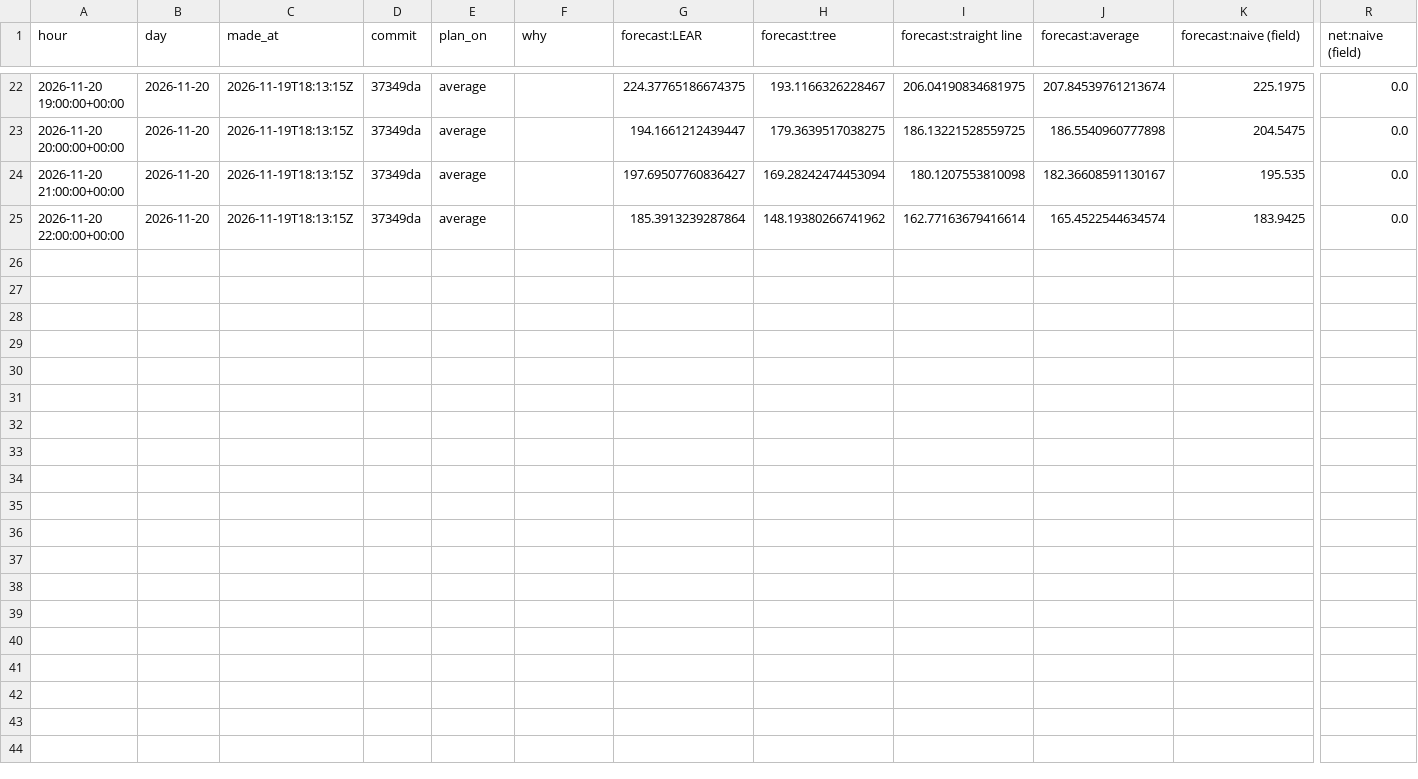
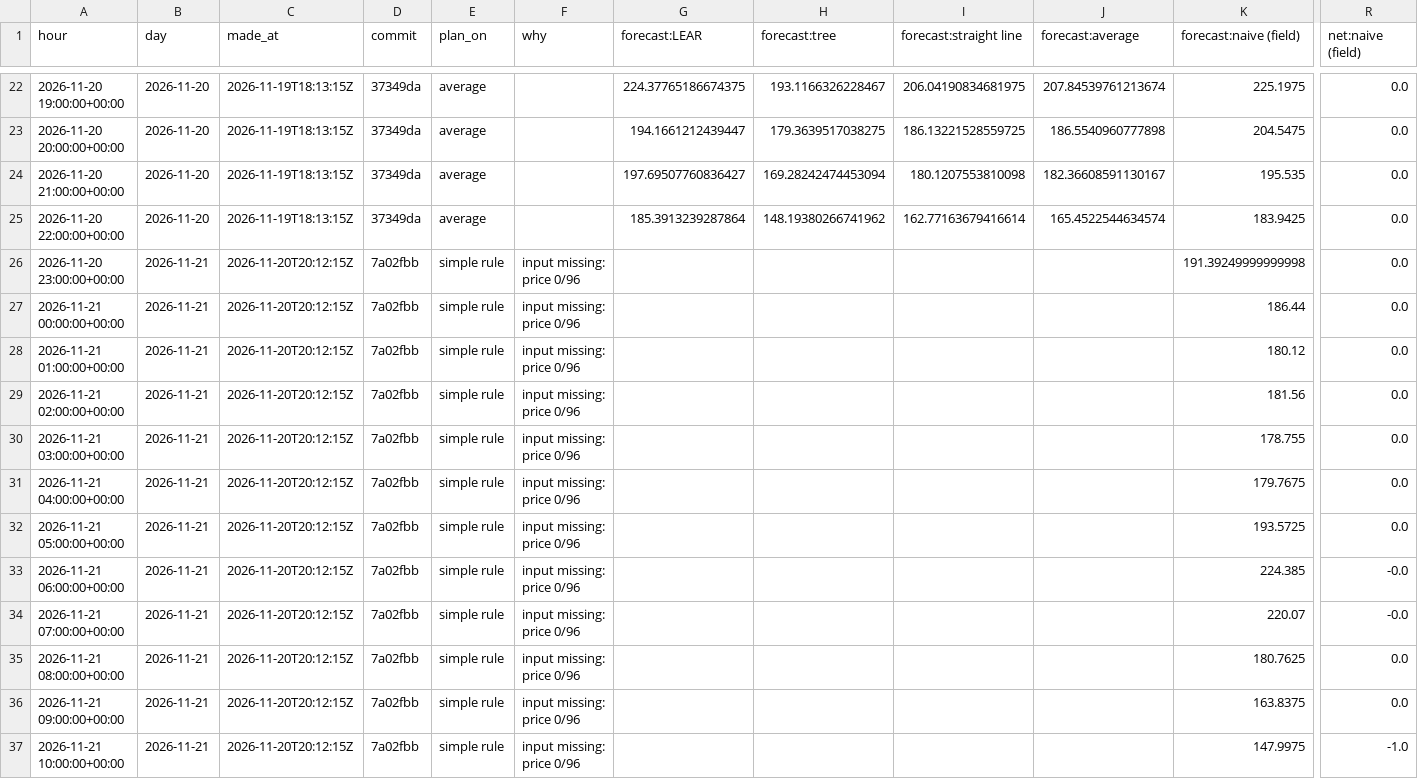
Before and after one commit to undorigo/battery-storage-backtest, a CSV file: reports/daily.csv, drawn as a sheet; only a part is shown, gaps mark what is left out; rows hold the shown columns only; the diff covers the shown part only; the diff names each change by its address in the sheet, - before the commit and + after, or states it on an @@ line.

```diff
--- a/reports/daily.csv
+++ b/reports/daily.csv
+row 26: 2026-11-20 23:00:00+00:00 | 2026-11-21 | 2026-11-20T20:12:15Z | 7a02fbb | simple rule | input missing: price 0/96 |  |  |  |  | 191.39249999999998 | 0.0
+row 27: 2026-11-21 00:00:00+00:00 | 2026-11-21 | 2026-11-20T20:12:15Z | 7a02fbb | simple rule | input missing: price 0/96 |  |  |  |  | 186.44 | 0.0
+row 28: 2026-11-21 01:00:00+00:00 | 2026-11-21 | 2026-11-20T20:12:15Z | 7a02fbb | simple rule | input missing: price 0/96 |  |  |  |  | 180.12 | 0.0
+row 29: 2026-11-21 02:00:00+00:00 | 2026-11-21 | 2026-11-20T20:12:15Z | 7a02fbb | simple rule | input missing: price 0/96 |  |  |  |  | 181.56 | 0.0
+row 30: 2026-11-21 03:00:00+00:00 | 2026-11-21 | 2026-11-20T20:12:15Z | 7a02fbb | simple rule | input missing: price 0/96 |  |  |  |  | 178.755 | 0.0
+row 31: 2026-11-21 04:00:00+00:00 | 2026-11-21 | 2026-11-20T20:12:15Z | 7a02fbb | simple rule | input missing: price 0/96 |  |  |  |  | 179.7675 | 0.0
+row 32: 2026-11-21 05:00:00+00:00 | 2026-11-21 | 2026-11-20T20:12:15Z | 7a02fbb | simple rule | input missing: price 0/96 |  |  |  |  | 193.5725 | 0.0
+row 33: 2026-11-21 06:00:00+00:00 | 2026-11-21 | 2026-11-20T20:12:15Z | 7a02fbb | simple rule | input missing: price 0/96 |  |  |  |  | 224.385 | -0.0
+row 34: 2026-11-21 07:00:00+00:00 | 2026-11-21 | 2026-11-20T20:12:15Z | 7a02fbb | simple rule | input missing: price 0/96 |  |  |  |  | 220.07 | -0.0
+row 35: 2026-11-21 08:00:00+00:00 | 2026-11-21 | 2026-11-20T20:12:15Z | 7a02fbb | simple rule | input missing: price 0/96 |  |  |  |  | 180.7625 | 0.0
+row 36: 2026-11-21 09:00:00+00:00 | 2026-11-21 | 2026-11-20T20:12:15Z | 7a02fbb | simple rule | input missing: price 0/96 |  |  |  |  | 163.8375 | 0.0
+row 37: 2026-11-21 10:00:00+00:00 | 2026-11-21 | 2026-11-20T20:12:15Z | 7a02fbb | simple rule | input missing: price 0/96 |  |  |  |  | 147.9975 | -1.0
```
Also changed, not shown: 12 added rows elsewhere in this file.
